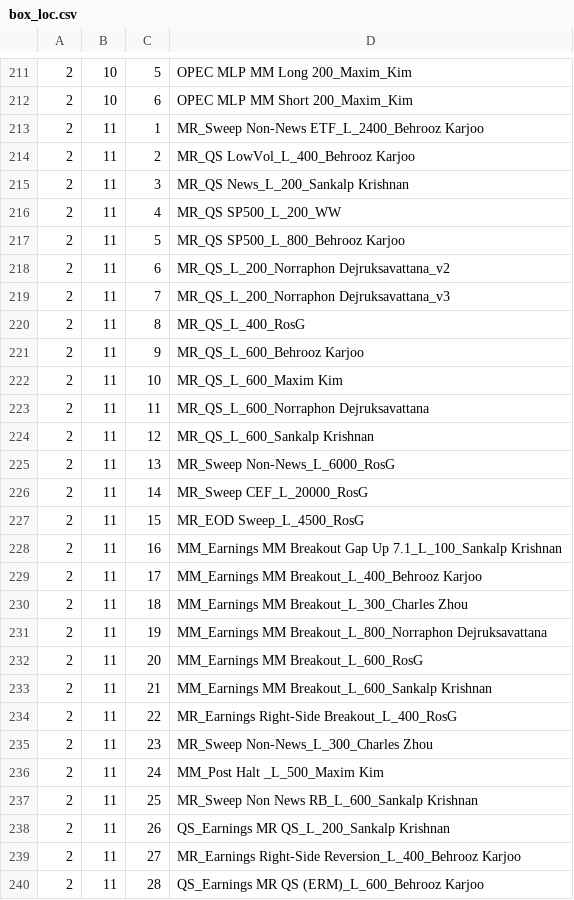
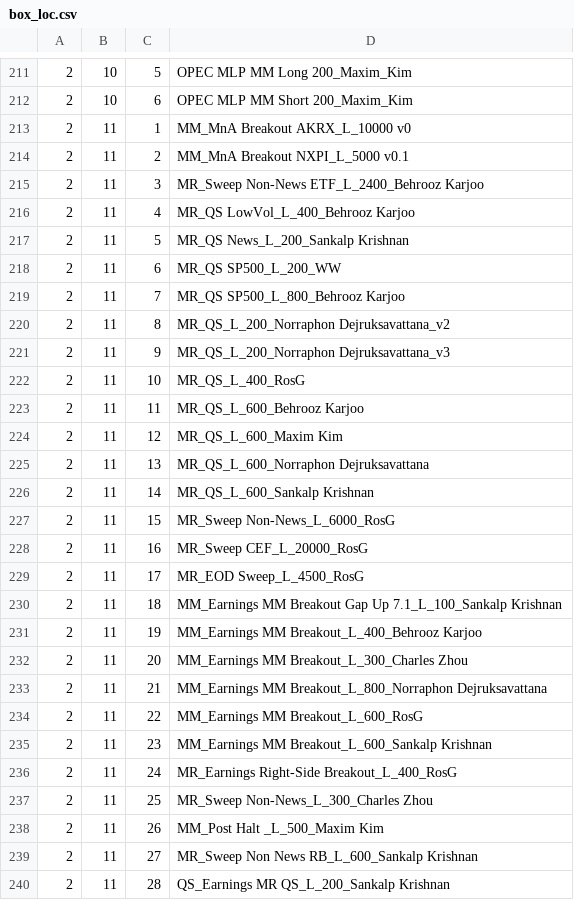
Before and after one commit to bkarjoo/autoittest, a CSV file: box_loc.csv, drawn as a sheet; only a part is shown, gaps mark what is left out; the diff covers the shown part only.

```diff
--- a/box_loc.csv
+++ b/box_loc.csv
@@ -212,29 +212,29 @@
 2,10,6,OPEC MLP MM Short 200_Maxim_Kim
-2,11,1,MR_Sweep Non-News ETF_L_2400_Behrooz Karjoo
-2,11,2,MR_QS LowVol_L_400_Behrooz Karjoo
-2,11,3,MR_QS News_L_200_Sankalp Krishnan
-2,11,4,MR_QS SP500_L_200_WW
-2,11,5,MR_QS SP500_L_800_Behrooz Karjoo
-2,11,6,MR_QS_L_200_Norraphon Dejruksavattana_v2
-2,11,7,MR_QS_L_200_Norraphon Dejruksavattana_v3
-2,11,8,MR_QS_L_400_RosG
-2,11,9,MR_QS_L_600_Behrooz Karjoo
-2,11,10,MR_QS_L_600_Maxim Kim
-2,11,11,MR_QS_L_600_Norraphon Dejruksavattana
-2,11,12,MR_QS_L_600_Sankalp Krishnan
-2,11,13,MR_Sweep Non-News_L_6000_RosG
-2,11,14,MR_Sweep CEF_L_20000_RosG
-2,11,15,MR_EOD Sweep_L_4500_RosG
-2,11,16,MM_Earnings MM Breakout Gap Up 7.1_L_100_Sankalp Krishnan
-2,11,17,MM_Earnings MM Breakout_L_400_Behrooz Karjoo
-2,11,18,MM_Earnings MM Breakout_L_300_Charles Zhou
-2,11,19,MM_Earnings MM Breakout_L_800_Norraphon Dejruksavattana
-2,11,20,MM_Earnings MM Breakout_L_600_RosG
-2,11,21,MM_Earnings MM Breakout_L_600_Sankalp Krishnan
-2,11,22,MR_Earnings Right-Side Breakout_L_400_RosG
-2,11,23,MR_Sweep Non-News_L_300_Charles Zhou
-2,11,24,MM_Post Halt _L_500_Maxim Kim
-2,11,25,MR_Sweep Non News RB_L_600_Sankalp Krishnan
-2,11,26,QS_Earnings MR QS_L_200_Sankalp Krishnan
-2,11,27,MR_Earnings Right-Side Reversion_L_400_Behrooz Karjoo
-2,11,28,QS_Earnings MR QS (ERM)_L_600_Behrooz Karjoo
+2,11,1,MM_MnA Breakout AKRX_L_10000 v0
+2,11,2,MM_MnA Breakout NXPI_L_5000 v0.1
+2,11,3,MR_Sweep Non-News ETF_L_2400_Behrooz Karjoo
+2,11,4,MR_QS LowVol_L_400_Behrooz Karjoo
+2,11,5,MR_QS News_L_200_Sankalp Krishnan
+2,11,6,MR_QS SP500_L_200_WW
+2,11,7,MR_QS SP500_L_800_Behrooz Karjoo
+2,11,8,MR_QS_L_200_Norraphon Dejruksavattana_v2
+2,11,9,MR_QS_L_200_Norraphon Dejruksavattana_v3
+2,11,10,MR_QS_L_400_RosG
+2,11,11,MR_QS_L_600_Behrooz Karjoo
+2,11,12,MR_QS_L_600_Maxim Kim
+2,11,13,MR_QS_L_600_Norraphon Dejruksavattana
+2,11,14,MR_QS_L_600_Sankalp Krishnan
+2,11,15,MR_Sweep Non-News_L_6000_RosG
+2,11,16,MR_Sweep CEF_L_20000_RosG
+2,11,17,MR_EOD Sweep_L_4500_RosG
+2,11,18,MM_Earnings MM Breakout Gap Up 7.1_L_100_Sankalp Krishnan
+2,11,19,MM_Earnings MM Breakout_L_400_Behrooz Karjoo
+2,11,20,MM_Earnings MM Breakout_L_300_Charles Zhou
+2,11,21,MM_Earnings MM Breakout_L_800_Norraphon Dejruksavattana
+2,11,22,MM_Earnings MM Breakout_L_600_RosG
+2,11,23,MM_Earnings MM Breakout_L_600_Sankalp Krishnan
+2,11,24,MR_Earnings Right-Side Breakout_L_400_RosG
+2,11,25,MR_Sweep Non-News_L_300_Charles Zhou
+2,11,26,MM_Post Halt _L_500_Maxim Kim
+2,11,27,MR_Sweep Non News RB_L_600_Sankalp Krishnan
+2,11,28,QS_Earnings MR QS_L_200_Sankalp Krishnan
```
Also changed, not shown: 3 added rows and 47 edited cells elsewhere in this file, 2 other files.
